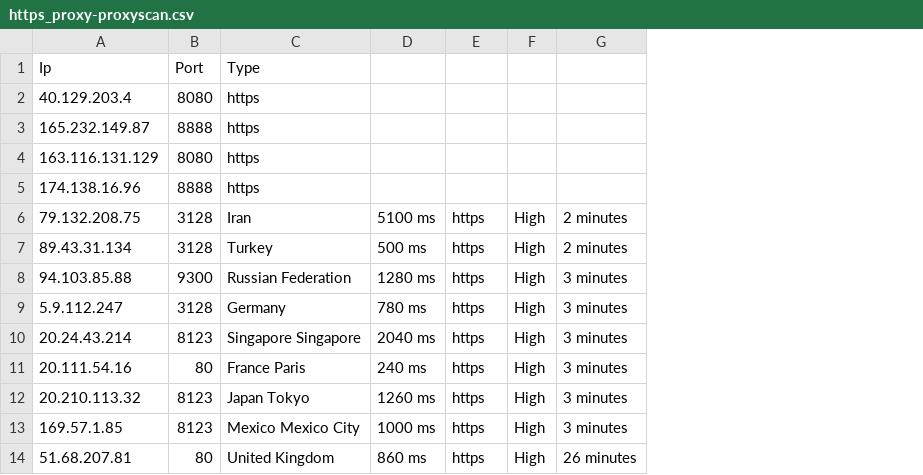
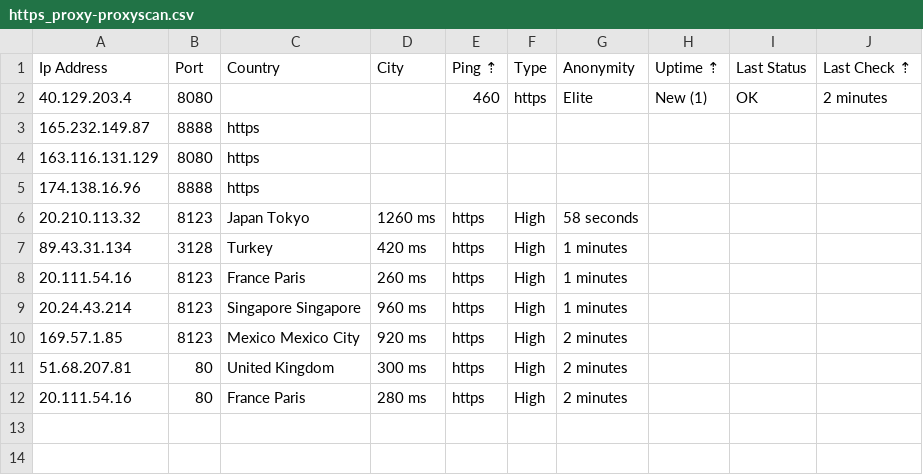
Before and after one commit to zevtyardt/proxy-list, a CSV file: csv/https_proxy-proxyscan.csv, drawn as a sheet; removed rows and columns are numbered as before the commit, all else as after; the diff names each change by its address in the sheet, - before the commit and + after, or states it on an @@ line.

```diff
--- a/csv/https_proxy-proxyscan.csv
+++ b/csv/https_proxy-proxyscan.csv
-column D, row 7: 500 ms; row 10: 2040 ms; rows 13-14: 1000 ms | 860 ms
+column D, row 7: 420 ms; rows 9-11: 960 ms | 920 ms | 300 ms
-column G, row 7: 2 minutes; row 10: 3 minutes; rows 13-14: 3 minutes | 26 minutes
+column G, row 2: Elite; row 7: 1 minutes; rows 9-11: 1 minutes | 2 minutes | 2 minutes
+column H, row 2: New (1)
+column I, row 2: OK
+column J, row 2: 2 minutes
-row 1: Ip | Port | Type
+row 1: Ip Address | Port | Country | City | Ping ⇡ | Type | Anonymity | Uptime ⇡ | Last Status | Last Check ⇡
-C2: https
+C2: (empty)
-E2: (empty)
+E2: 460
-F2: (empty)
+F2: https
-row 6: 79.132.208.75 | 3128 | Iran | 5100 ms | https | High | 2 minutes
@@ row 12 moved to row 6: 20.210.113.32 @@
-row 8: 94.103.85.88 | 9300 | Russian Federation | 1280 ms | https | High | 3 minutes
-row 9: 5.9.112.247 | 3128 | Germany | 780 ms | https | High | 3 minutes
+row 8: 20.111.54.16 | 8123 | France Paris | 260 ms | https | High | 1 minutes
@@ row 11 moved to row 12: 20.111.54.16 @@
```
Also changed, not shown: csv/http_proxy-provider.csv, csv/socks4_proxy-proxyscan.csv, 6 other files.
